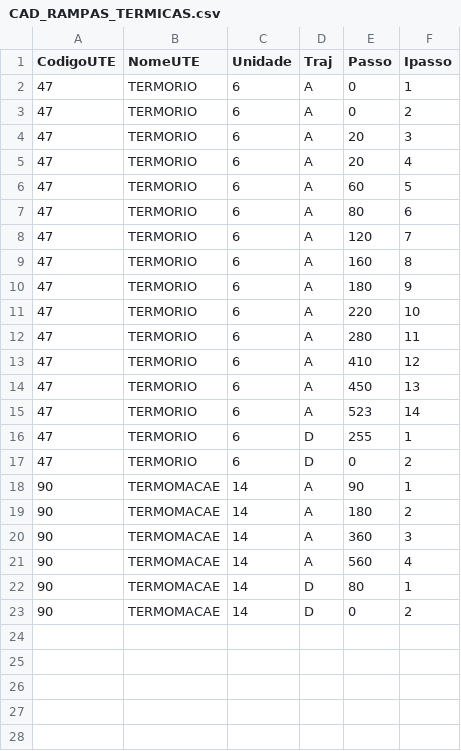
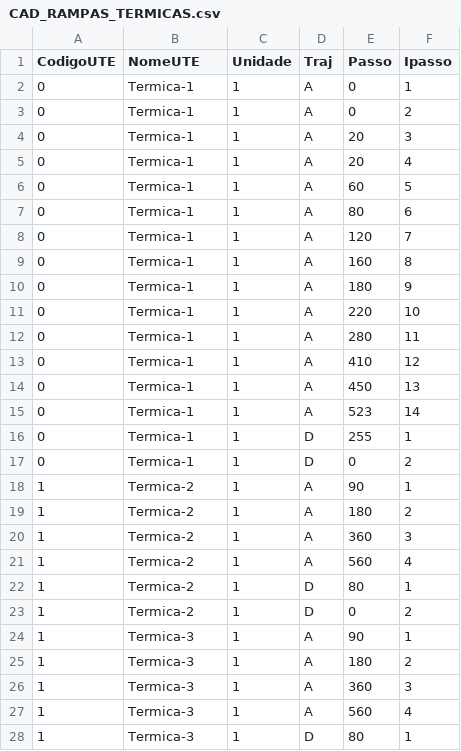
Before and after one commit to carlosribeiro06/labdessem_rust, a CSV file: examples/24Barras/CAD/CAD_RAMPAS_TERMICAS.csv, drawn as a sheet; only a part is shown; the diff covers the shown part only.

```diff
--- a/examples/24Barras/CAD/CAD_RAMPAS_TERMICAS.csv
+++ b/examples/24Barras/CAD/CAD_RAMPAS_TERMICAS.csv
@@ -1,23 +1,28 @@
 CodigoUTE;NomeUTE;Unidade;Traj;Passo; Ipasso
-47; TERMORIO     ;6; A ;0;1
-47; TERMORIO     ;6; A ;0;2
-47; TERMORIO     ;6; A ;20;3
-47; TERMORIO     ;6; A ;20;4
-47; TERMORIO     ;6; A ;60;5
-47; TERMORIO     ;6; A ;80;6
-47; TERMORIO     ;6; A ;120;7
-47; TERMORIO     ;6; A ;160;8
-47; TERMORIO     ;6; A ;180;9
-47; TERMORIO     ;6; A ;220;10
-47; TERMORIO     ;6; A ;280;11
-47; TERMORIO     ;6; A ;410;12
-47; TERMORIO     ;6; A ;450;13
-47; TERMORIO     ;6; A ;523;14
-47; TERMORIO     ;6; D ;255;1
-47; TERMORIO     ;6; D ;0;2
-90; TERMOMACAE   ;14; A ;90;1
-90; TERMOMACAE   ;14; A ;180;2
-90; TERMOMACAE   ;14; A ;360;3
-90; TERMOMACAE   ;14; A ;560;4
-90; TERMOMACAE   ;14; D ;80;1
-90; TERMOMACAE   ;14; D ;0;2
+0;Termica-1;1; A ;0;1
+0;Termica-1;1; A ;0;2
+0;Termica-1;1; A ;20;3
+0;Termica-1;1; A ;20;4
+0;Termica-1;1; A ;60;5
+0;Termica-1;1; A ;80;6
+0;Termica-1;1; A ;120;7
+0;Termica-1;1; A ;160;8
+0;Termica-1;1; A ;180;9
+0;Termica-1;1; A ;220;10
+0;Termica-1;1; A ;280;11
+0;Termica-1;1; A ;410;12
+0;Termica-1;1; A ;450;13
+0;Termica-1;1; A ;523;14
+0;Termica-1;1; D ;255;1
+0;Termica-1;1; D ;0;2
+1;Termica-2;1; A ;90;1
+1;Termica-2;1; A ;180;2
+1;Termica-2;1; A ;360;3
+1;Termica-2;1; A ;560;4
+1;Termica-2;1; D ;80;1
+1;Termica-2;1; D ;0;2
+1;Termica-3;1; A ;90;1
+1;Termica-3;1; A ;180;2
+1;Termica-3;1; A ;360;3
+1;Termica-3;1; A ;560;4
+1;Termica-3;1; D ;80;1
```
Also changed, not shown: 1 added row elsewhere in this file, examples/24Barras/CAD/CAD_CONJ_UHE.csv, examples/24Barras/CAD/CAD_UHE.csv, 5 other files.
